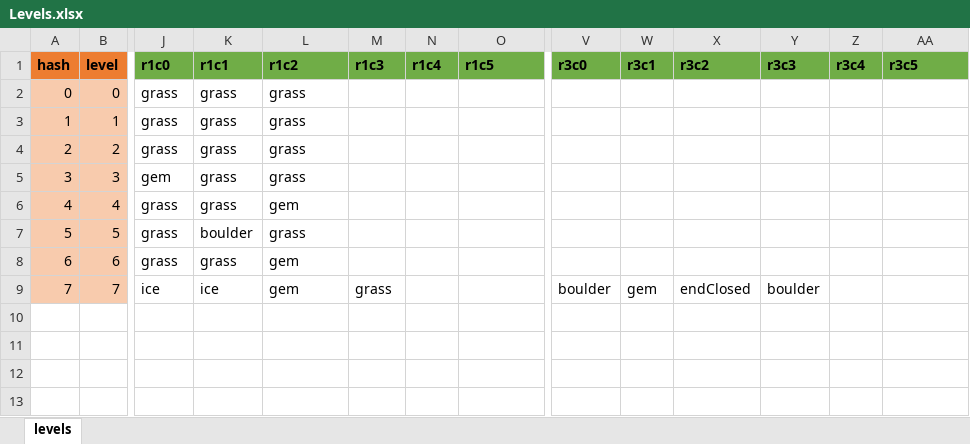
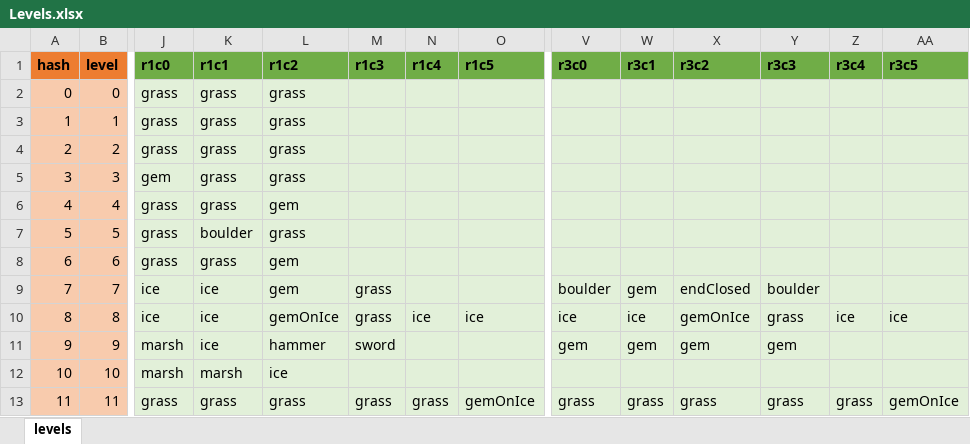
Before and after one commit to emchar1/PUZLBoy, an Excel workbook: JSON/Levels.xlsx, sheet levels, drawn as a sheet; only a part is shown, gaps mark what is left out; values as stored, in another font and other column widths than the file's, no borders; rows hold the shown columns only; the diff covers the shown part only; the diff names each change by its address in the sheet, - before the commit and + after, or states it on an @@ line.

Commit message:
Finally utilize Firebase to build the levels. Improve description in Level. Add helper function getLevels which calls on Firebase to populate levels in LevelBuilder. Call getLevels from GameViewController - is this the best way?

```diff
--- a/JSON/Levels.xlsx (sheet levels)
+++ b/JSON/Levels.xlsx (sheet levels)
-J2:O9 fill: none
+J2:O9 fill: #E2F0D9
-V2:AA9 fill: none
+V2:AA9 fill: #E2F0D9
+row 10: 8 | 8 | ice | ice | gemOnIce | grass | ice | ice | ice | ice | gemOnIce | grass | ice | ice
+row 11: 9 | 9 | marsh | ice | hammer | sword |  |  | gem | gem | gem | gem
+row 12: 10 | 10 | marsh | marsh | ice
+row 13: 11 | 11 | grass | grass | grass | grass | grass | gemOnIce | grass | grass | grass | grass | grass | gemOnIce
```
Also changed, not shown: cell formats elsewhere in this sheet, 6 other files.
